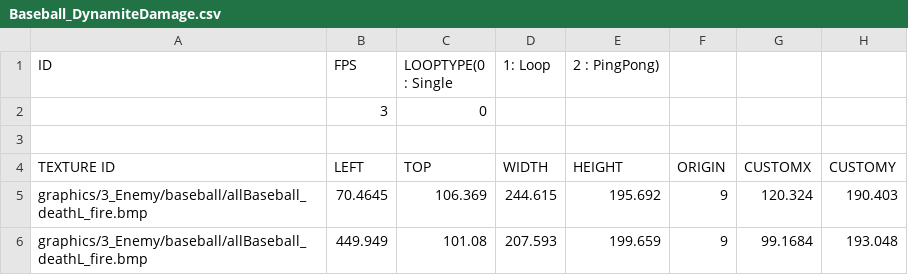
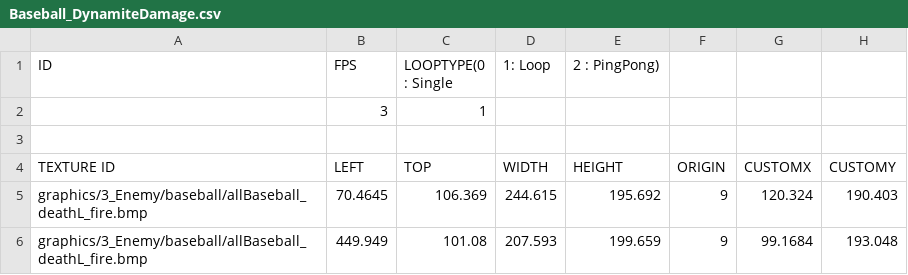
Before and after one commit to PineT00/Ninja_Baseball, a CSV file: Ninja_BaseBall Bin/animations/Enemy/YellowBaseBall/Baseball_DynamiteDamage.csv, drawn as a sheet; the diff names each change by its address in the sheet, - before the commit and + after, or states it on an @@ line.

```diff
--- a/Ninja_BaseBall Bin/animations/Enemy/YellowBaseBall/Baseball_DynamiteDamage.csv
+++ b/Ninja_BaseBall Bin/animations/Enemy/YellowBaseBall/Baseball_DynamiteDamage.csv
-C2 (LOOPTYPE(0 : Single): 0
+C2 (LOOPTYPE(0 : Single): 1
```
Also changed, not shown: 8 other files.
